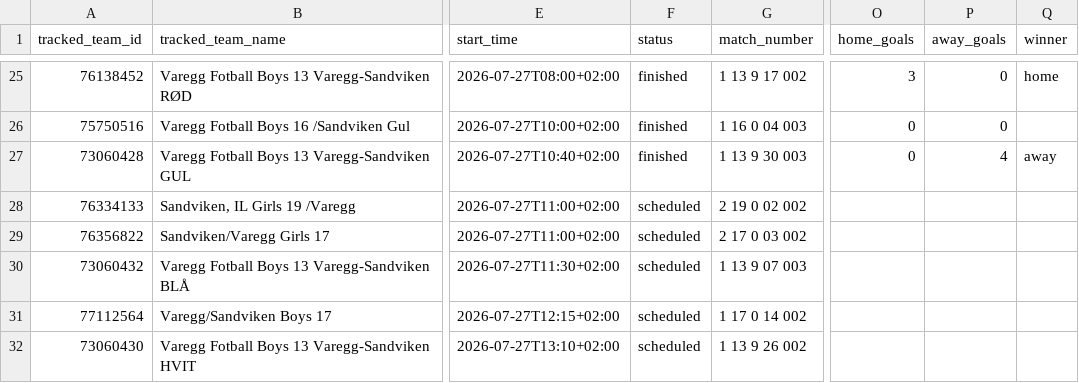
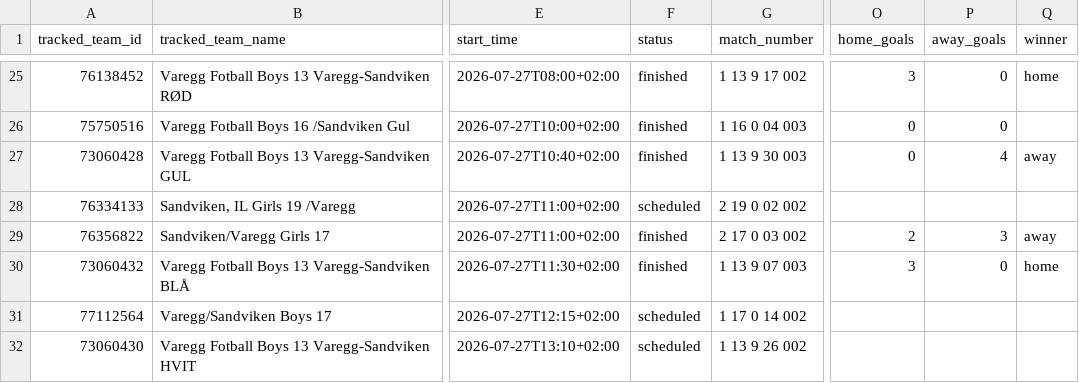
Before and after one commit to lambrechts/2026-norwaycup-resultater, a CSV file: data/results.csv, drawn as a sheet; only a part is shown, gaps mark what is left out; the diff names each change by its address in the sheet, - before the commit and + after, or states it on an @@ line.

```diff
--- a/data/results.csv
+++ b/data/results.csv
-F29:F30 (status): scheduled
+F29:F30 (status): finished
-O29 (home_goals): (empty)
+O29 (home_goals): 2
-P29 (away_goals): (empty)
+P29 (away_goals): 3
-Q29 (winner): (empty)
+Q29 (winner): away
-O30 (home_goals): (empty)
+O30 (home_goals): 3
-P30 (away_goals): (empty)
+P30 (away_goals): 0
-Q30 (winner): (empty)
+Q30 (winner): home
```
